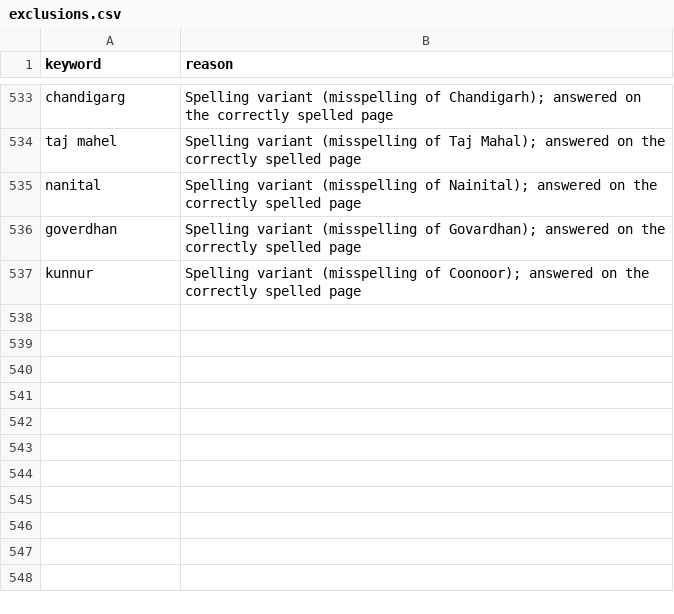
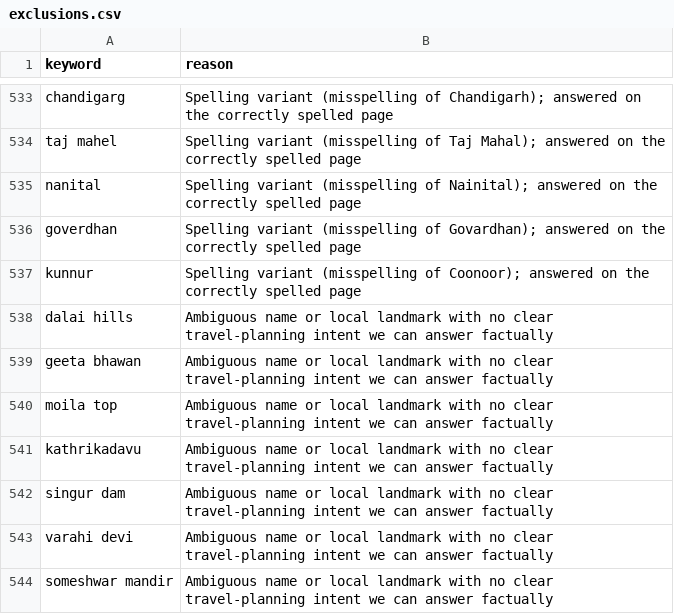
Before and after one commit to viakashmir/leadsite, a CSV file: docs/keyword-research/exclusions.csv, drawn as a sheet; only a part is shown, gaps mark what is left out; the diff names each change by its address in the sheet, - before the commit and + after, or states it on an @@ line.

```diff
--- a/docs/keyword-research/exclusions.csv
+++ b/docs/keyword-research/exclusions.csv
+row 538: dalai hills | Ambiguous name or local landmark with no clear travel-planning intent we can answer factually
+row 539: geeta bhawan | Ambiguous name or local landmark with no clear travel-planning intent we can answer factually
+row 540: moila top | Ambiguous name or local landmark with no clear travel-planning intent we can answer factually
+row 541: kathrikadavu | Ambiguous name or local landmark with no clear travel-planning intent we can answer factually
+row 542: singur dam | Ambiguous name or local landmark with no clear travel-planning intent we can answer factually
+row 543: varahi devi | Ambiguous name or local landmark with no clear travel-planning intent we can answer factually
+row 544: someshwar mandir | Ambiguous name or local landmark with no clear travel-planning intent we can answer factually
```
Also changed, not shown: docs/keyword-research/url-overrides.csv, 2 other files.
